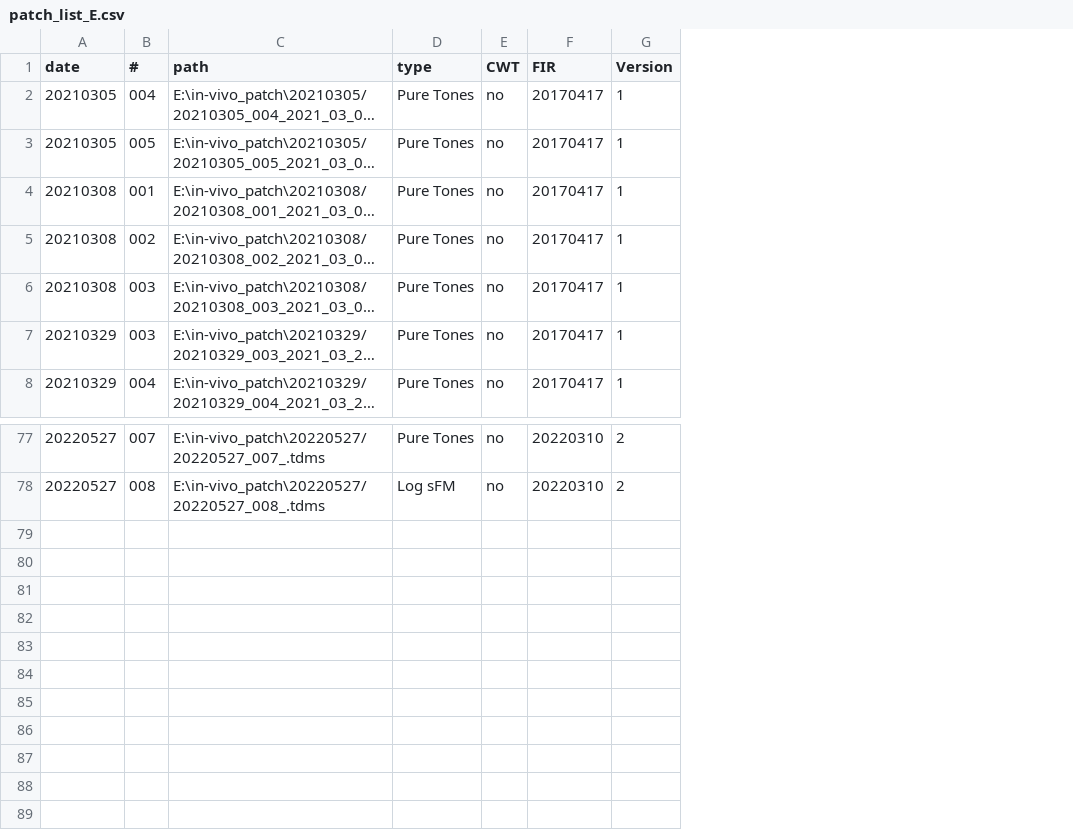
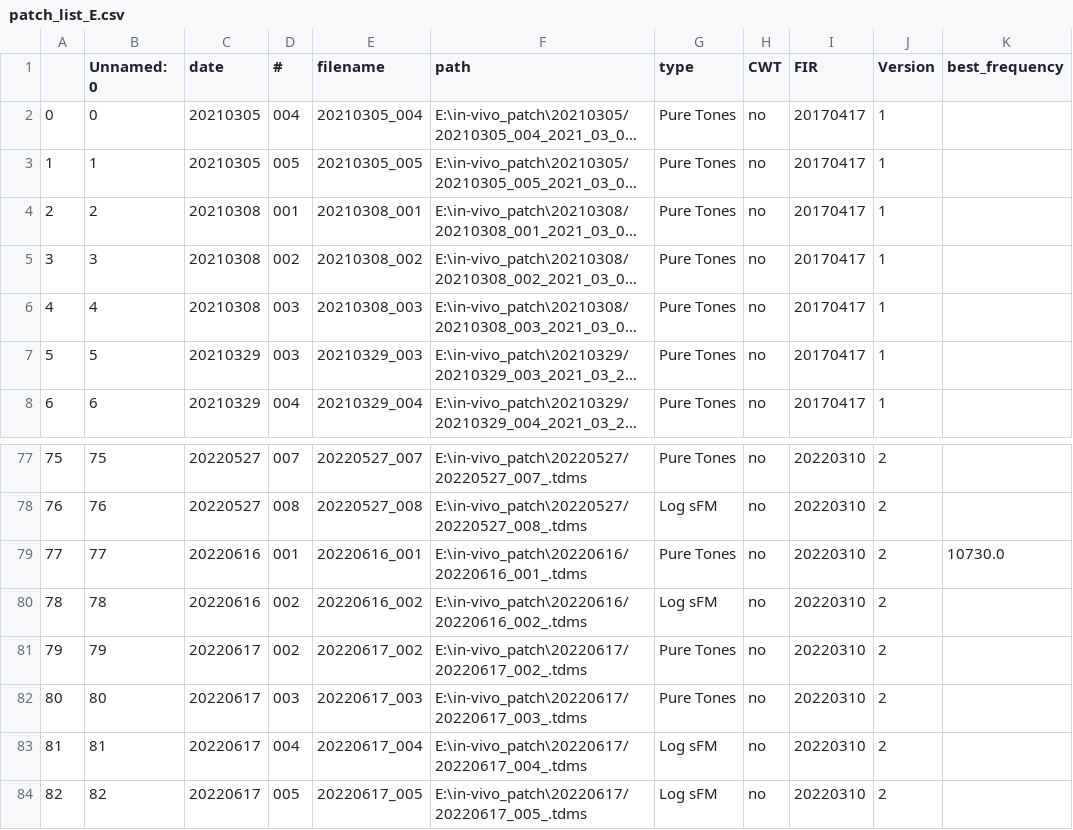
Before and after one commit to nautapow/lsfm, a CSV file: patch_list_E.csv, drawn as a sheet; only a part is shown, gaps mark what is left out; long unchanged cells end in …; the diff names each change by its address in the sheet, - before the commit and + after, or states it on an @@ line.

Commit message:
Update patch_list_E.csv

```diff
--- a/patch_list_E.csv
+++ b/patch_list_E.csv
+column A, rows 2-8: 0 | 1 | 2 | 3 | 4 | 5 | 6; rows 77-78: 75 | 76
+column B (Unnamed: 0), rows 2-8: 0 | 1 | 2 | 3 | 4 | 5 | 6; rows 77-78: 75 | 76
+column E (filename), rows 2-8: 20210305_004 | 20210305_005 | 20210308_001 | 20210308_002 | 20210308_003 | 20210329_003 | 20210329_004; rows 77-78: 20220527_007 | 20220527_008
+column K (best_frequency), empty
+row 79: 77 | 77 | 20220616 | 001 | 20220616_001 | E:\in-vivo_patch\20220616/20220616_001_.tdms | Pure Tones | no | 20220310 | 2 | 10730.0
+row 80: 78 | 78 | 20220616 | 002 | 20220616_002 | E:\in-vivo_patch\20220616/20220616_002_.tdms | Log sFM | no | 20220310 | 2
+row 81: 79 | 79 | 20220617 | 002 | 20220617_002 | E:\in-vivo_patch\20220617/20220617_002_.tdms | Pure Tones | no | 20220310 | 2
+row 82: 80 | 80 | 20220617 | 003 | 20220617_003 | E:\in-vivo_patch\20220617/20220617_003_.tdms | Pure Tones | no | 20220310 | 2
+row 83: 81 | 81 | 20220617 | 004 | 20220617_004 | E:\in-vivo_patch\20220617/20220617_004_.tdms | Log sFM | no | 20220310 | 2
+row 84: 82 | 82 | 20220617 | 005 | 20220617_005 | E:\in-vivo_patch\20220617/20220617_005_.tdms | Log sFM | no | 20220310 | 2
```
